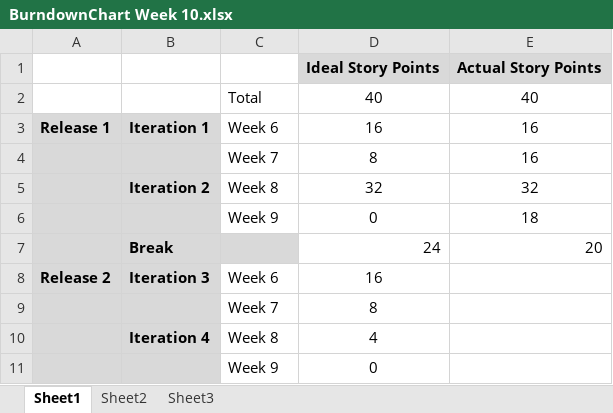
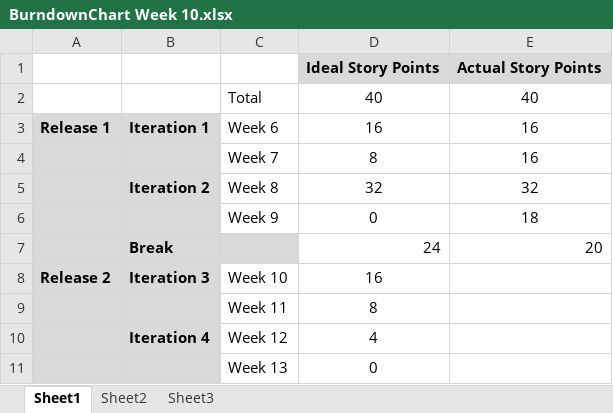
Before and after one commit to blackoutinn372/BlackoutSolarCalculator, an Excel workbook: com.blackout.solarpanelcalculator/docs/BurndownChart Week 10.xlsx, sheet Sheet1, drawn as a sheet; values as stored, in another font and other column widths than the file's, no borders; charts and pictures not drawn; the diff names each change by its address in the sheet, - before the commit and + after, or states it on an @@ line.

Commit message:
...Revised Burndown chart

```diff
--- a/com.blackout.solarpanelcalculator/docs/BurndownChart Week 10.xlsx (sheet Sheet1)
+++ b/com.blackout.solarpanelcalculator/docs/BurndownChart Week 10.xlsx (sheet Sheet1)
-C8: Week 6
+C8: Week 10
-C9: Week 7
+C9: Week 11
-C10: Week 8
+C10: Week 12
-C11: Week 9
+C11: Week 13
```
Also changed, not shown: charts or pictures.
